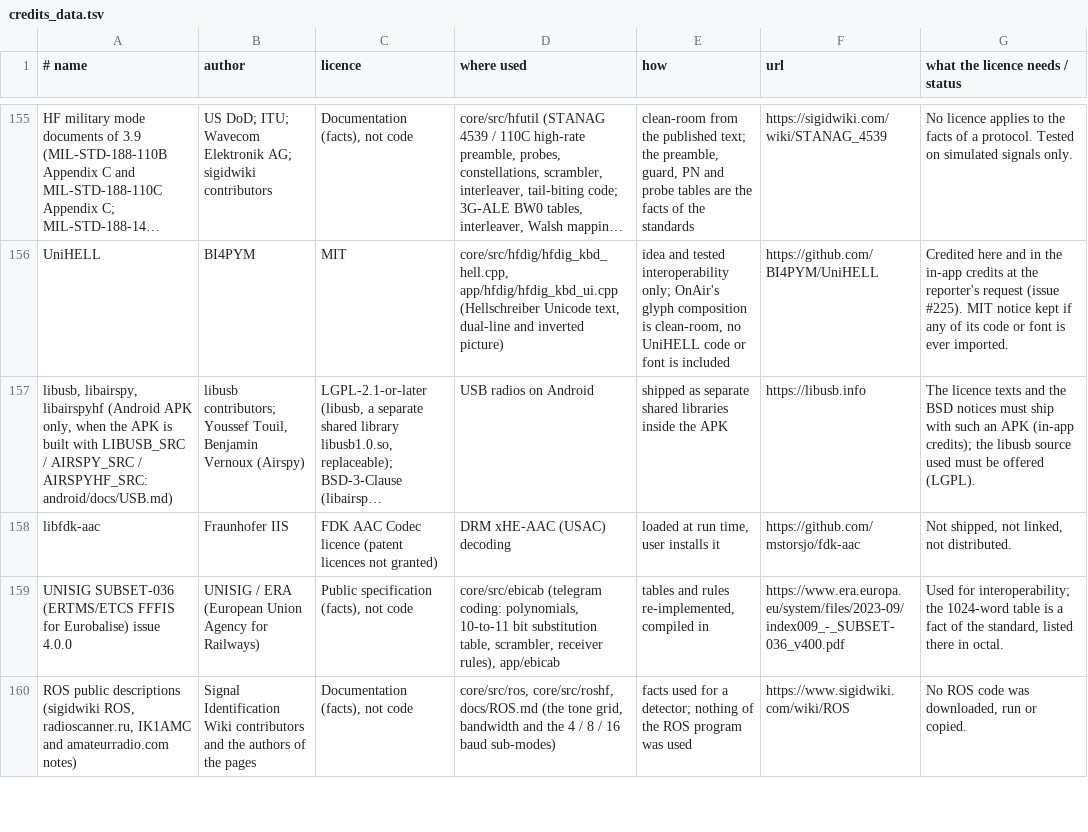
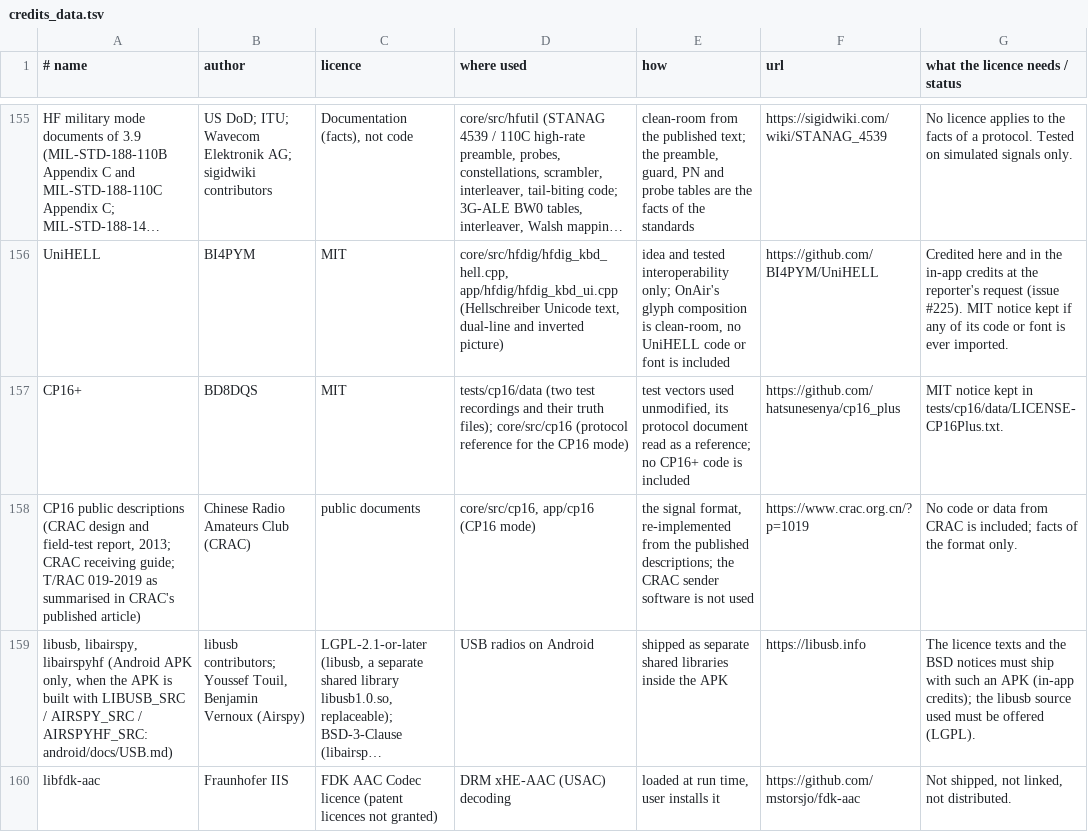
Before and after one commit to adswill/OnAir, a TSV file: tools/credits_data.tsv, drawn as a sheet; only a part is shown, gaps mark what is left out; the shorter side is filled out with more unchanged rows; long unchanged cells end in …; the diff names each change by its address in the sheet, - before the commit and + after, or states it on an @@ line.

```diff
--- a/tools/credits_data.tsv
+++ b/tools/credits_data.tsv
+row 157: CP16+ | BD8DQS | MIT | tests/cp16/data (two test recordings and their truth files); core/src/cp16 (protocol reference for the CP16 mode) | test vectors used unmodified, its protocol document read as a reference; no CP16+ code is included | https://github.com/hatsunesenya/cp16_plus | MIT notice kept in tests/cp16/data/LICENSE-CP16Plus.txt.
+row 158: CP16 public descriptions (CRAC design and field-test report, 2013; CRAC receiving guide; T/RAC 019-2019 as summarised in CRAC's published article) | Chinese Radio Amateurs Club (CRAC) | public documents | core/src/cp16, app/cp16 (CP16 mode) | the signal format, re-implemented from the published descriptions; the CRAC sender software is not used | https://www.crac.org.cn/?p=1019 | No code or data from CRAC is included; facts of the format only.
```
Also changed, not shown: 42 other files.
